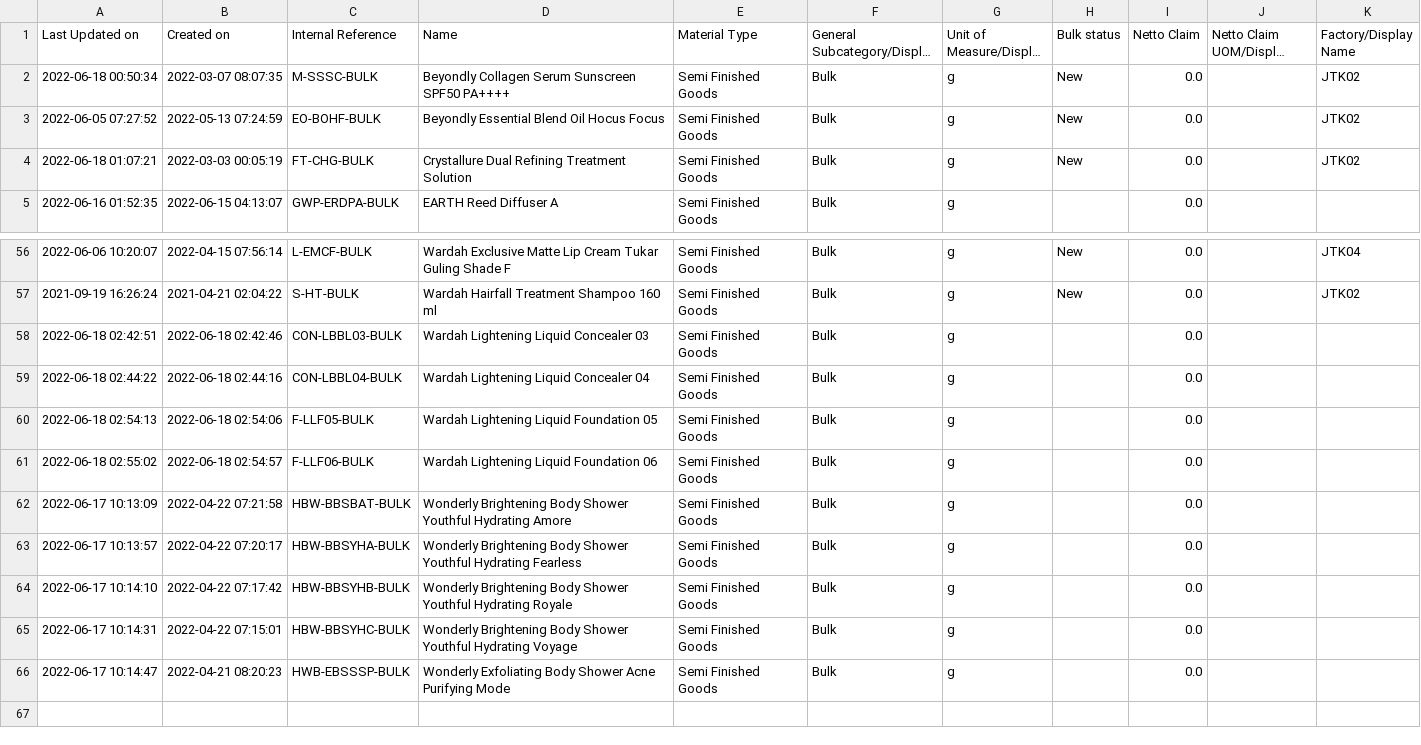
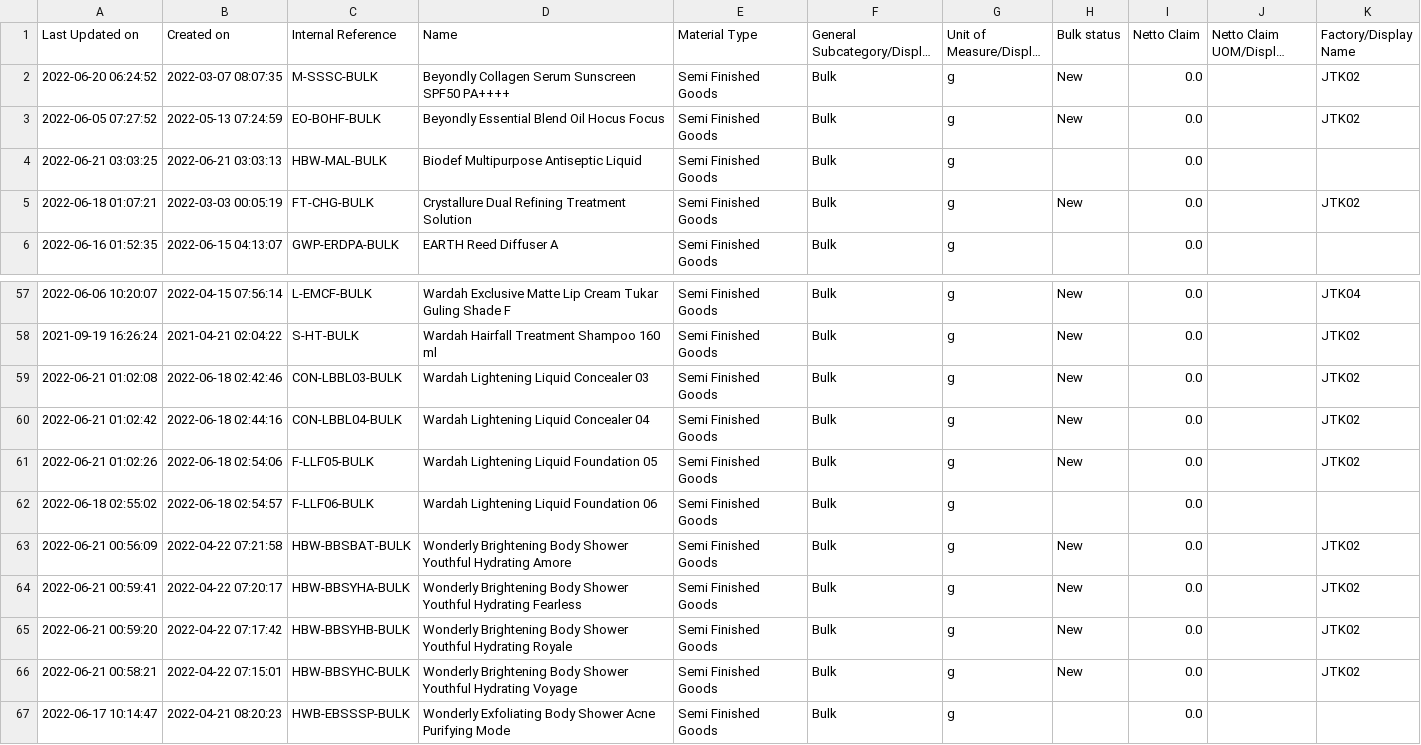
Before and after one commit to DekyHairudin/Deky, a CSV file: FM MP/product.template (8).csv, drawn as a sheet; only a part is shown, gaps mark what is left out; long unchanged cells end in …; addresses are those after the commit; the diff names each change by its address in the sheet, - before the commit and + after, or states it on an @@ line.

```diff
--- a/FM MP/product.template (8).csv
+++ b/FM MP/product.template (8).csv
-A2 (Last Updated on): 2022-06-18 00:50:34
+A2 (Last Updated on): 2022-06-20 06:24:52
+row 4: 2022-06-21 03:03:25 | 2022-06-21 03:03:13 | HBW-MAL-BULK | Biodef Multipurpose Antiseptic Liquid | Semi Finished Goods | Bulk | g |  | 0.0
-A59 (Last Updated on): 2022-06-18 02:42:51
+A59 (Last Updated on): 2022-06-21 01:02:08
-H59:H61 (Bulk status): (empty)
+H59:H61 (Bulk status): New
-K59:K61 (Factory/Display Name): (empty)
+K59:K61 (Factory/Display Name): JTK02
-A60 (Last Updated on): 2022-06-18 02:44:22
+A60 (Last Updated on): 2022-06-21 01:02:42
-A61 (Last Updated on): 2022-06-18 02:54:13
+A61 (Last Updated on): 2022-06-21 01:02:26
-A63 (Last Updated on): 2022-06-17 10:13:09
+A63 (Last Updated on): 2022-06-21 00:56:09
-H63:H66 (Bulk status): (empty)
+H63:H66 (Bulk status): New
-K63:K66 (Factory/Display Name): (empty)
+K63:K66 (Factory/Display Name): JTK02
-A64 (Last Updated on): 2022-06-17 10:13:57
+A64 (Last Updated on): 2022-06-21 00:59:41
-A65 (Last Updated on): 2022-06-17 10:14:10
+A65 (Last Updated on): 2022-06-21 00:59:20
-A66 (Last Updated on): 2022-06-17 10:14:31
+A66 (Last Updated on): 2022-06-21 00:58:21
```
Also changed, not shown: FM MP/product.template (7).csv, FM MP/product.template.csv, 1 other file.
